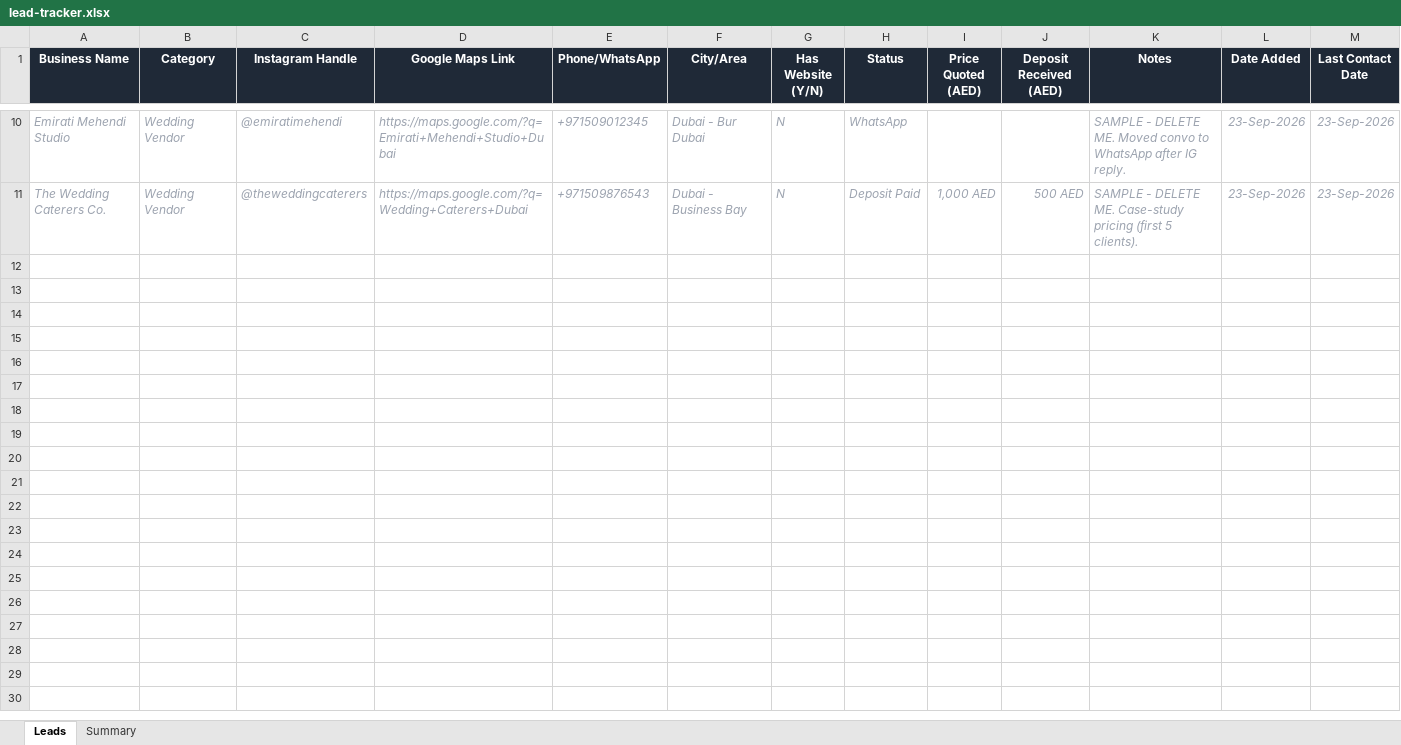
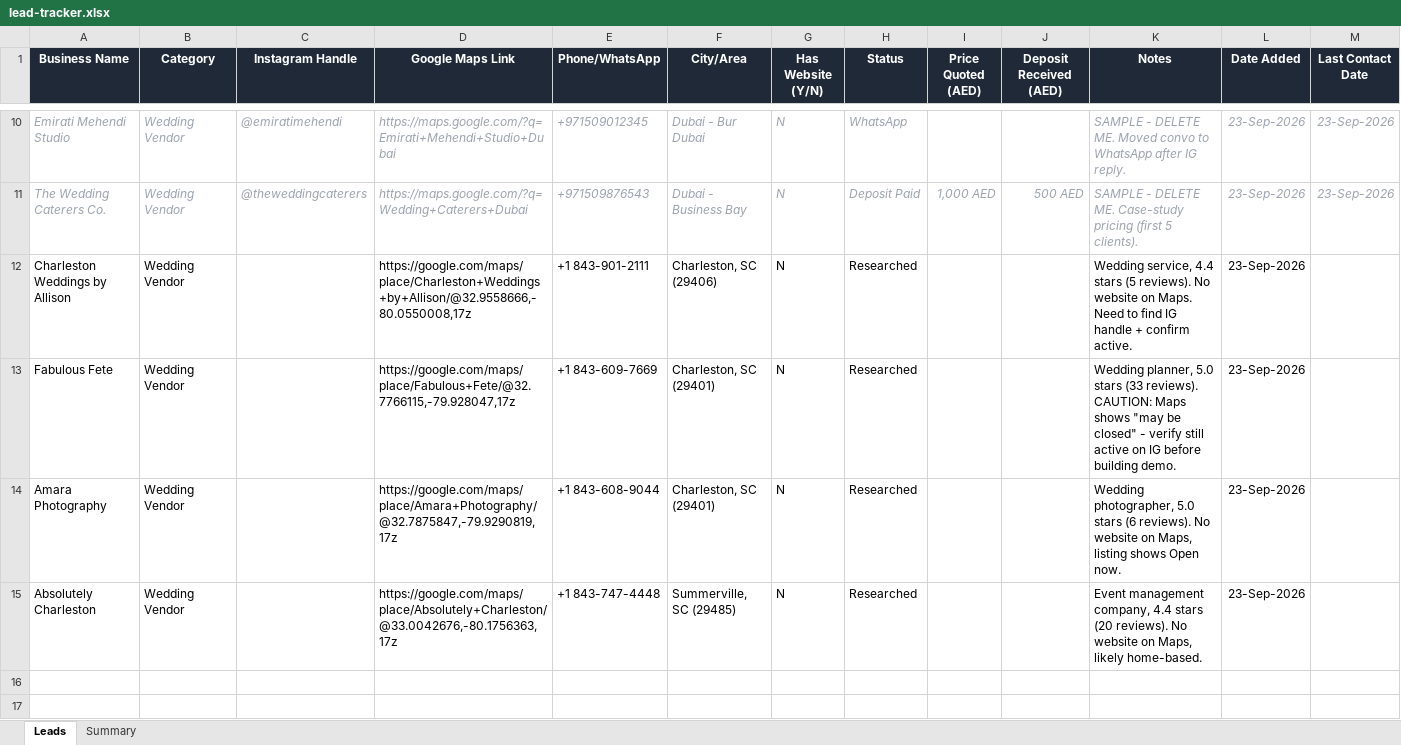
Before and after one commit to mudassirkamal/leads, an Excel workbook: lead-tracker.xlsx, sheet Leads, drawn as a sheet; only a part is shown, gaps mark what is left out; the shorter side is filled out with more unchanged rows; values as stored, in another font and other column widths than the file's, no borders; conditional formats not drawn; the diff names each change by its address in the sheet, - before the commit and + after, or states it on an @@ line.

```diff
--- a/lead-tracker.xlsx (sheet Leads)
+++ b/lead-tracker.xlsx (sheet Leads)
-row 12: (empty)
+row 12: Charleston Weddings by Allison | Wedding Vendor |  | https://google.com/maps/place/Charleston+Weddings+by+Allison/@32.9558666,-80.0550008,17z | +1 843-901-2111 | Charleston, SC (29406) | N | Researched |  |  | Wedding service, 4.4 stars (5 reviews). No website on Maps. Need to find IG handle + confirm active. | 23-Sep-2026
-row 13: (empty)
+row 13: Fabulous Fete | Wedding Vendor |  | https://google.com/maps/place/Fabulous+Fete/@32.7766115,-79.928047,17z | +1 843-609-7669 | Charleston, SC (29401) | N | Researched |  |  | Wedding planner, 5.0 stars (33 reviews). CAUTION: Maps shows "may be closed" - verify still active on IG before building demo. | 23-Sep-2026
-row 14: (empty)
+row 14: Amara Photography | Wedding Vendor |  | https://google.com/maps/place/Amara+Photography/@32.7875847,-79.9290819,17z | +1 843-608-9044 | Charleston, SC (29401) | N | Researched |  |  | Wedding photographer, 5.0 stars (6 reviews). No website on Maps, listing shows Open now. | 23-Sep-2026
-row 15: (empty)
+row 15: Absolutely Charleston | Wedding Vendor |  | https://google.com/maps/place/Absolutely+Charleston/@33.0042676,-80.1756363,17z | +1 843-747-4448 | Summerville, SC (29485) | N | Researched |  |  | Event management company, 4.4 stars (20 reviews). No website on Maps, likely home-based. | 23-Sep-2026
```
Also changed, not shown: sheet Summary.
